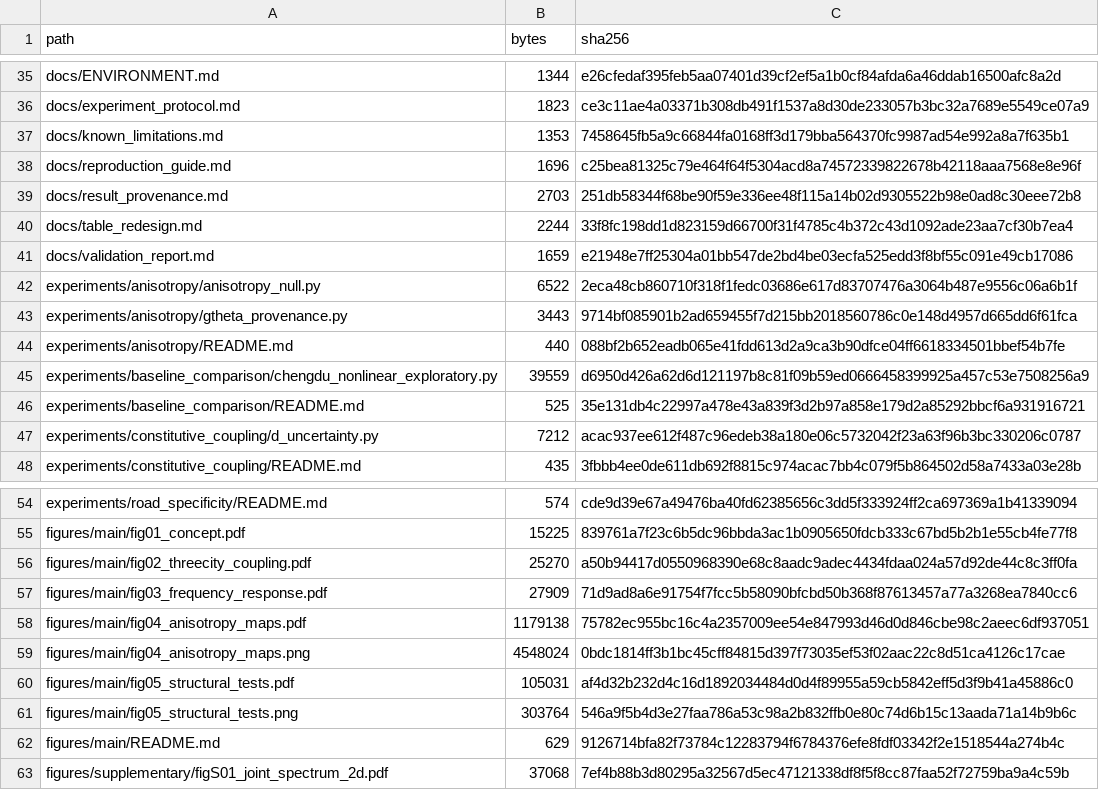
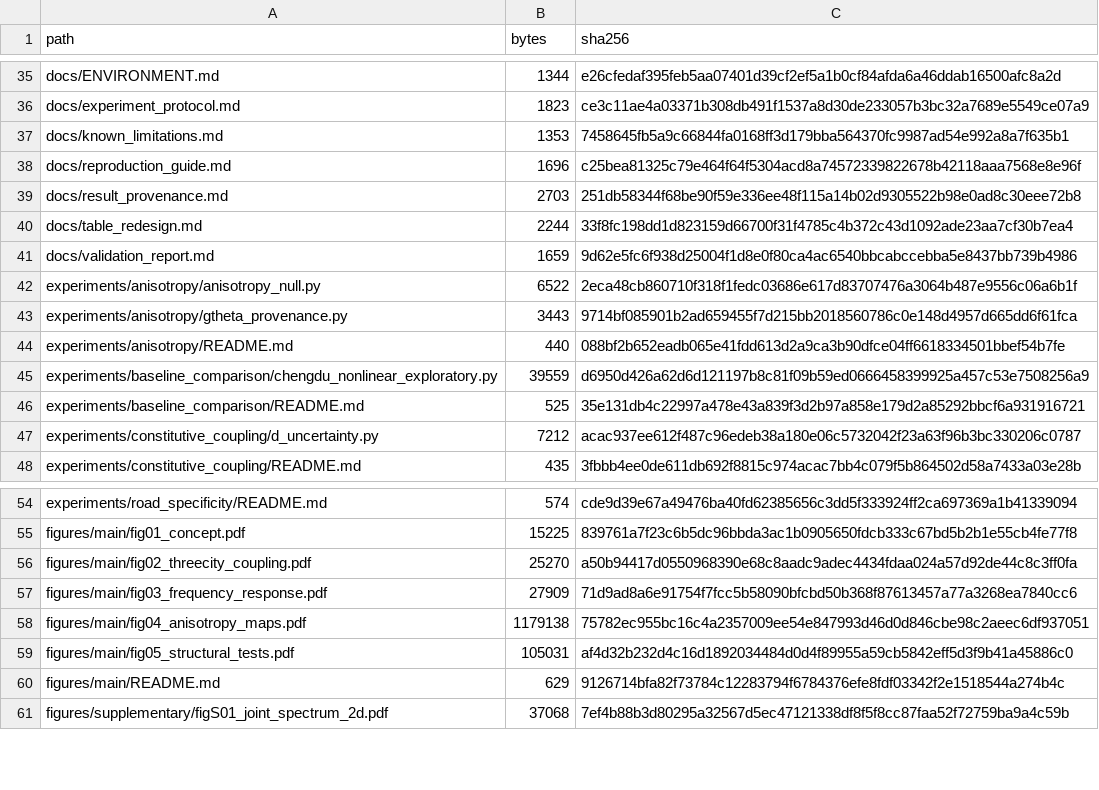
Before and after one commit to Wangwangw233/paper-urbanflow, a CSV file: data_manifest/files.csv, drawn as a sheet; only a part is shown, gaps mark what is left out.

Commit message:
Remove untracked figure preview rasters

```diff
--- a/data_manifest/files.csv
+++ b/data_manifest/files.csv
@@ -40,3 +40,3 @@ docs/result_provenance.md,2703,251db58344f68be90f59e336ee48f115a14b02d9305522b98
 docs/table_redesign.md,2244,33f8fc198dd1d823159d66700f31f4785c4b372c43d1092ade23aa7cf30b7ea4
-docs/validation_report.md,1659,e21948e7ff25304a01bb547de2bd4be03ecfa525edd3f8bf55c091e49cb17086
+docs/validation_report.md,1659,9d62e5fc6f938d25004f1d8e0f80ca4ac6540bbcabccebba5e8437bb739b4986
 experiments/anisotropy/anisotropy_null.py,6522,2eca48cb860710f318f1fedc03686e617d83707476a3064b487e9556c06a6b1f
@@ -58,5 +58,3 @@ figures/main/fig03_frequency_response.pdf,27909,71d9ad8a6e91754f7fcc5b58090bfcbd
 figures/main/fig04_anisotropy_maps.pdf,1179138,75782ec955bc16c4a2357009ee54e847993d46d0d846cbe98c2aeec6df937051
-figures/main/fig04_anisotropy_maps.png,4548024,0bdc1814ff3b1bc45cff84815d397f73035ef53f02aac22c8d51ca4126c17cae
 figures/main/fig05_structural_tests.pdf,105031,af4d32b232d4c16d1892034484d0d4f89955a59cb5842eff5d3f9b41a45886c0
-figures/main/fig05_structural_tests.png,303764,546a9f5b4d3e27faa786a53c98a2b832ffb0e80c74d6b15c13aada71a14b9b6c
 figures/main/README.md,629,9126714bfa82f73784c12283794f6784376efe8fdf03342f2e1518544a274b4c
```
Also changed, not shown: 1 other file.
